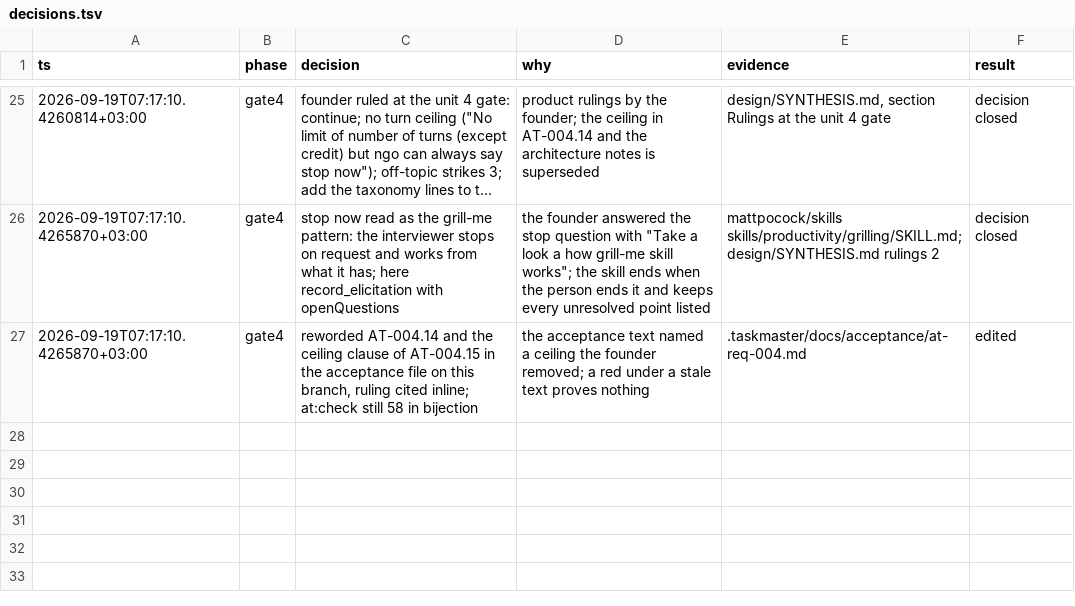
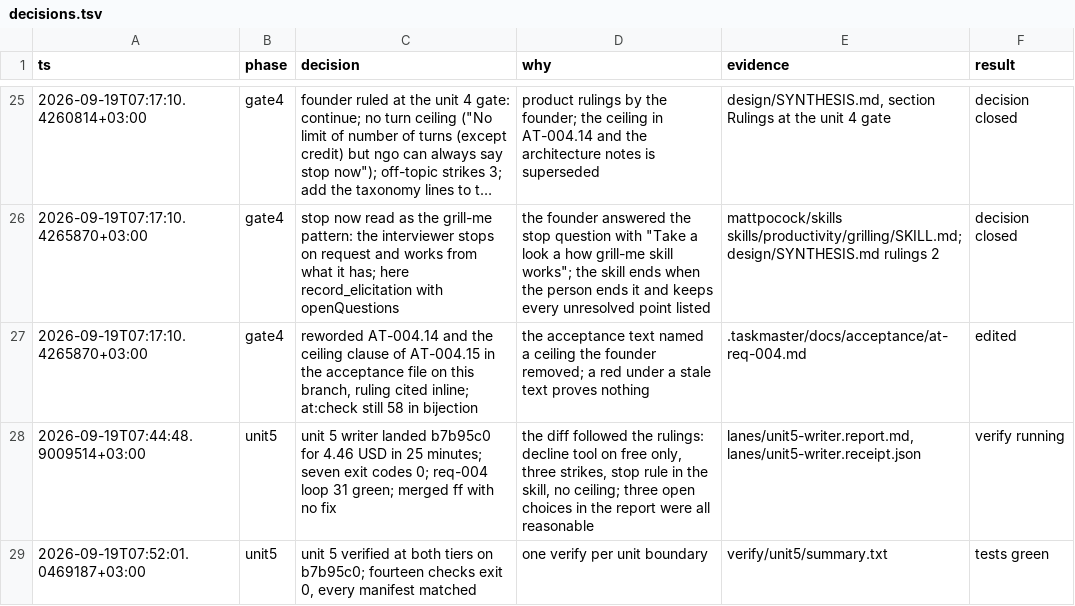
Before and after one commit to nirdrang/ai4good, a TSV file: loop/items/AI4DEV-135/decisions.tsv, drawn as a sheet; only a part is shown, gaps mark what is left out; long unchanged cells end in …; the diff names each change by its address in the sheet, - before the commit and + after, or states it on an @@ line.

```diff
--- a/loop/items/AI4DEV-135/decisions.tsv
+++ b/loop/items/AI4DEV-135/decisions.tsv
+row 28: 2026-09-19T07:44:48.9009514+03:00 | unit5 | unit 5 writer landed b7b95c0 for 4.46 USD in 25 minutes; seven exit codes 0; req-004 loop 31 green; merged ff with no fix | the diff followed the rulings: decline tool on free only, three strikes, stop rule in the skill, no ceiling; three open choices in the report were all reasonable | lanes/unit5-writer.report.md, lanes/unit5-writer.receipt.json | verify running
+row 29: 2026-09-19T07:52:01.0469187+03:00 | unit5 | unit 5 verified at both tiers on b7b95c0; fourteen checks exit 0, every manifest matched | one verify per unit boundary | verify/unit5/summary.txt | tests green
```
Also changed, not shown: 5 other files.
